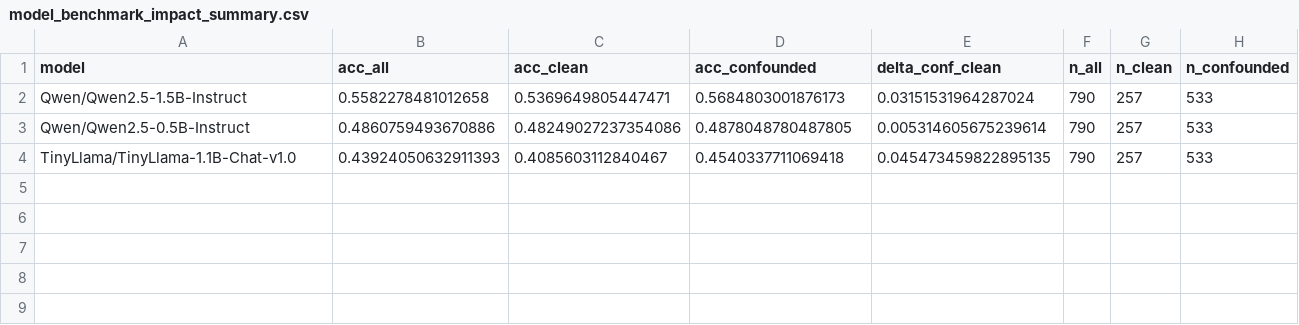
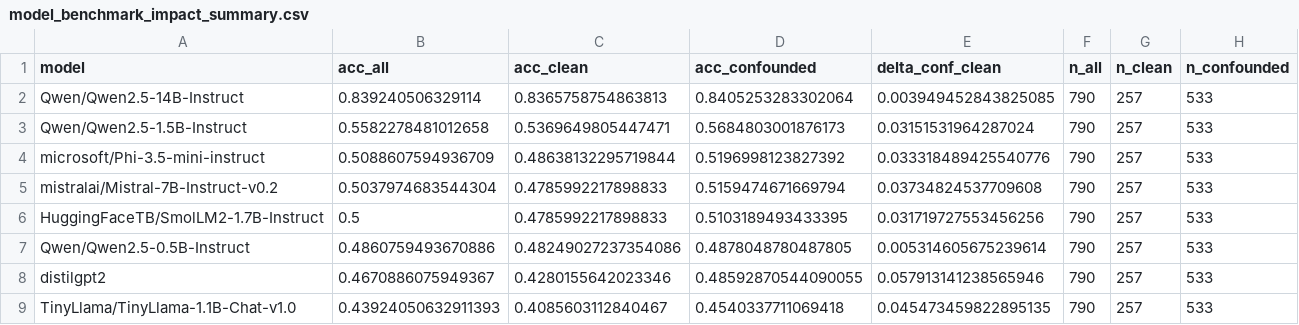
Before and after one commit to foadnamjoo/truthfulqa-audit, a CSV file: audits/model_benchmark_impact_summary.csv, drawn as a sheet; the diff names each change by its address in the sheet, - before the commit and + after, or states it on an @@ line.

Commit message:
Add final benchmark-impact tables and CHPC-style stats
Upgrade §7c to emit per-model impact, seed/run summaries, and permutation-null tables. Add scripts to import CHPC predictions and generate final CSV tables; tighten .gitignore to exclude datasets and HF caches.

```diff
--- a/audits/model_benchmark_impact_summary.csv
+++ b/audits/model_benchmark_impact_summary.csv
+row 2: Qwen/Qwen2.5-14B-Instruct | 0.839240506329114 | 0.8365758754863813 | 0.8405253283302064 | 0.003949452843825085 | 790 | 257 | 533
+row 4: microsoft/Phi-3.5-mini-instruct | 0.5088607594936709 | 0.48638132295719844 | 0.5196998123827392 | 0.033318489425540776 | 790 | 257 | 533
+row 5: mistralai/Mistral-7B-Instruct-v0.2 | 0.5037974683544304 | 0.4785992217898833 | 0.5159474671669794 | 0.03734824537709608 | 790 | 257 | 533
+row 6: HuggingFaceTB/SmolLM2-1.7B-Instruct | 0.5 | 0.4785992217898833 | 0.5103189493433395 | 0.031719727553456256 | 790 | 257 | 533
+row 8: distilgpt2 | 0.4670886075949367 | 0.4280155642023346 | 0.48592870544090055 | 0.057913141238565946 | 790 | 257 | 533
```
Also changed, not shown: 17 other files.
